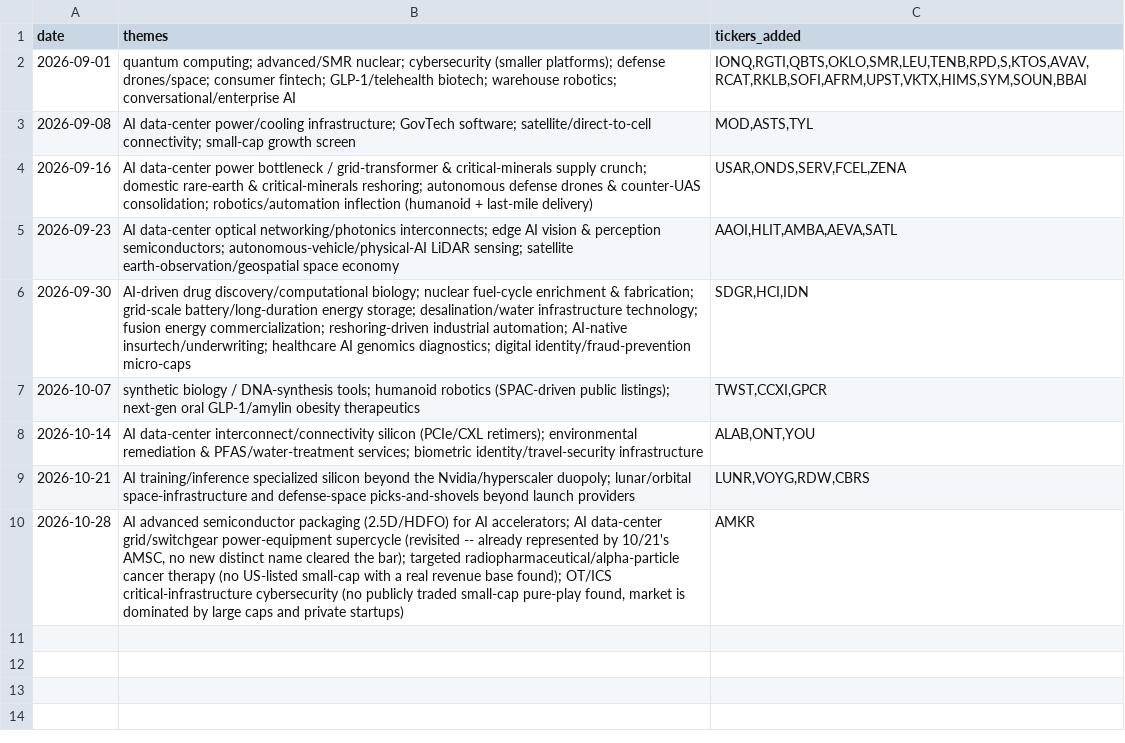
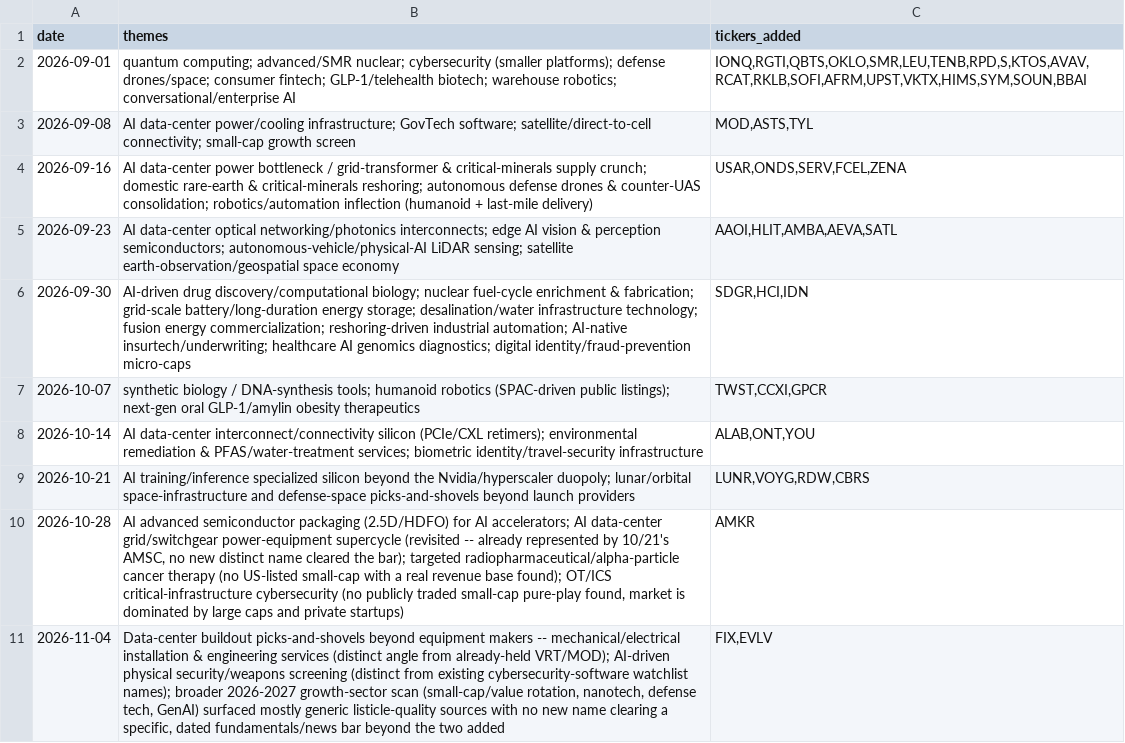
Before and after one commit to demers-ryan18/stock_analyst, a CSV file: data/theme_research.csv, drawn as a sheet.

```diff
--- a/data/theme_research.csv
+++ b/data/theme_research.csv
@@ -10 +10,2 @@ date,themes,tickers_added
 2026-10-28,"AI advanced semiconductor packaging (2.5D/HDFO) for AI accelerators; AI data-center grid/switchgear power-equipment supercycle (revisited -- already represented by 10/21's AMSC, no new distinct name cleared the bar); targeted radiopharmaceutical/alpha-particle cancer therapy (no US-listed small-cap with a real revenue base found); OT/ICS critical-infrastructure cybersecurity (no publicly traded small-cap pure-play found, market is dominated by large caps and private startups)","AMKR"
+2026-11-04,"Data-center buildout picks-and-shovels beyond equipment makers -- mechanical/electrical installation & engineering services (distinct angle from already-held VRT/MOD); AI-driven physical security/weapons screening (distinct from existing cybersecurity-software watchlist names); broader 2026-2027 growth-sector scan (small-cap/value rotation, nanotech, defense tech, GenAI) surfaced mostly generic listicle-quality sources with no new name clearing a specific, dated fundamentals/news bar beyond the two added","FIX,EVLV"
```
Also changed, not shown: config/watchlist.csv, data/history.csv, 5 other files.
